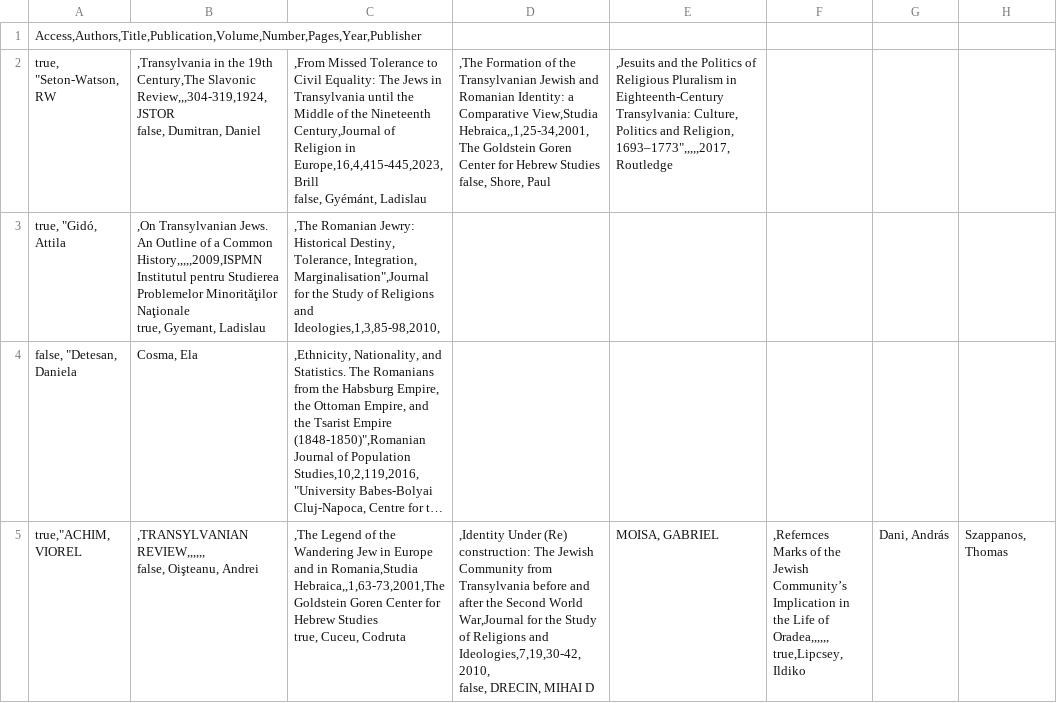
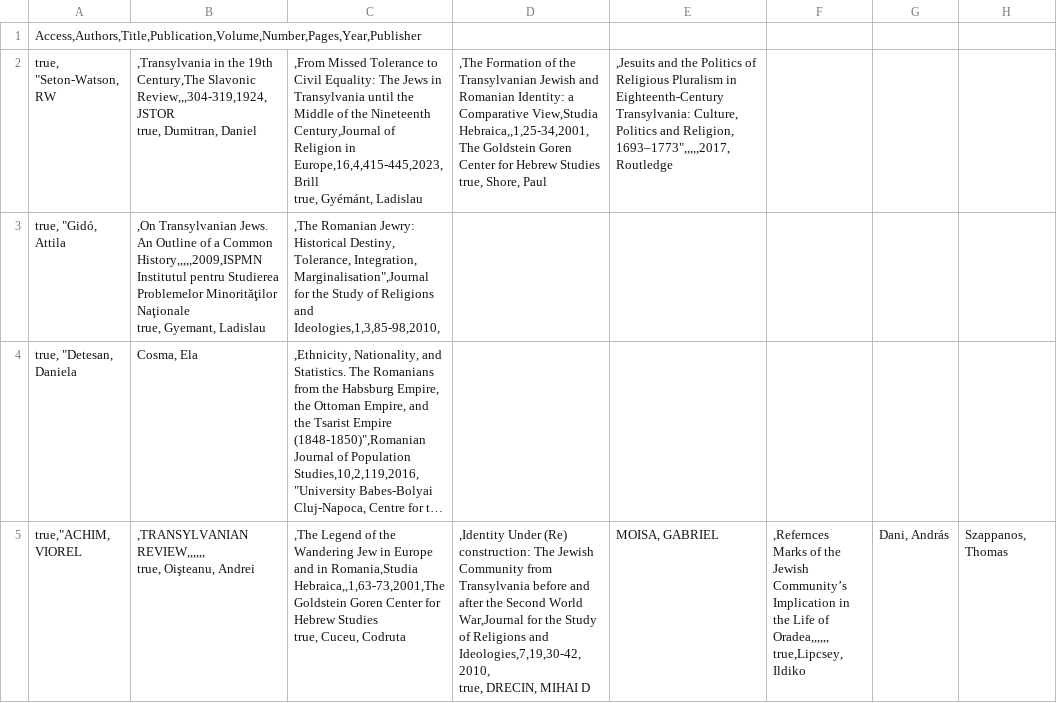
Before and after one commit to peterdresslar/regimes-institutions, a CSV file: citations.csv, drawn as a sheet; only a part is shown; long unchanged cells end in …; ↵ is a line break in a cell; the diff covers the shown part only; the diff names each change by its address in the sheet, - before the commit and + after, or states it on an @@ line.

Commit message:
true

```diff
--- a/citations.csv
+++ b/citations.csv
-B2: …Slavonic Review,,,304-319,1924,JSTOR ↵ false, Dumitran, Daniel
+B2: …Slavonic Review,,,304-319,1924,JSTOR ↵ true, Dumitran, Daniel
-C2: …in Europe,16,4,415-445,2023,Brill ↵ false, Gyémánt, Ladislau
+C2: …in Europe,16,4,415-445,2023,Brill ↵ true, Gyémánt, Ladislau
-D2: …Hebrew Studies ↵ false, Shore, Paul
+D2: …Hebrew Studies ↵ true, Shore, Paul
-A4: false, "Detesan, Daniela
+A4: true, "Detesan, Daniela
-B5: ,TRANSYLVANIAN REVIEW,,,,,, ↵ false, Oişteanu, Andrei
+B5: ,TRANSYLVANIAN REVIEW,,,,,, ↵ true, Oişteanu, Andrei
-D5: …and Ideologies,7,19,30-42,2010, ↵ false, DRECIN, MIHAI…
+D5: …and Ideologies,7,19,30-42,2010, ↵ true, DRECIN, MIHAI…
```
Also changed, not shown: 3 edited cells elsewhere in this file.
